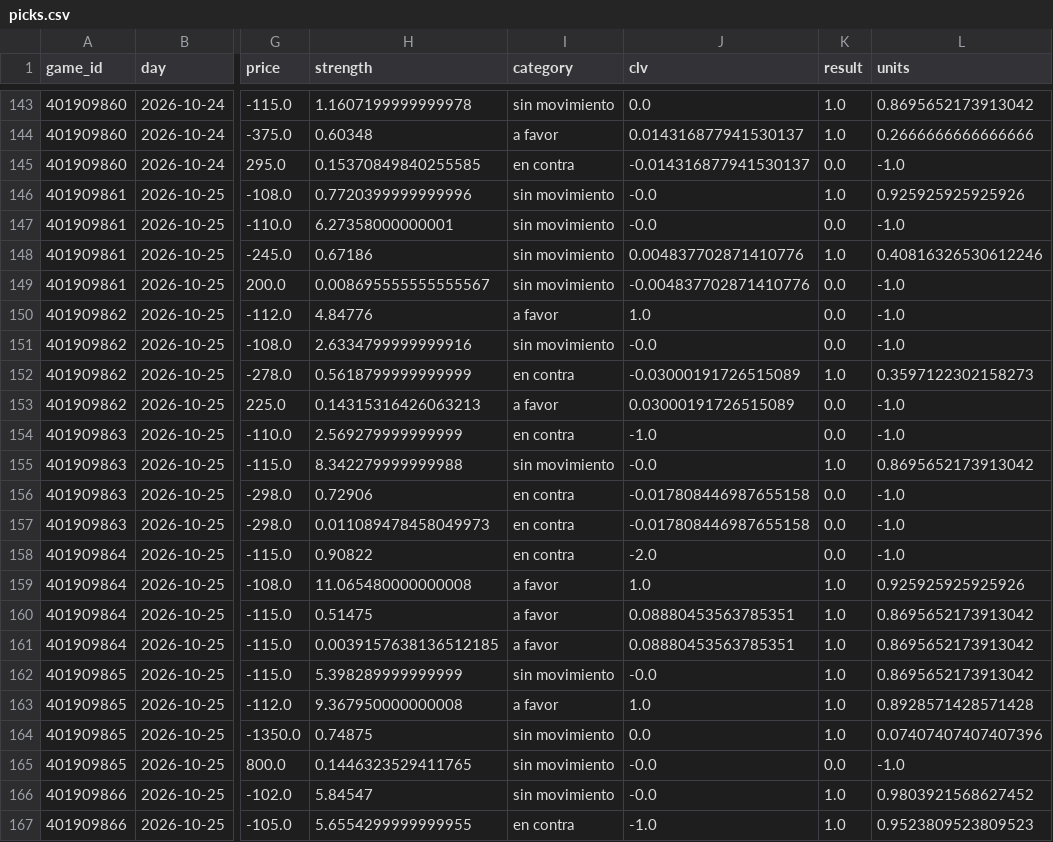
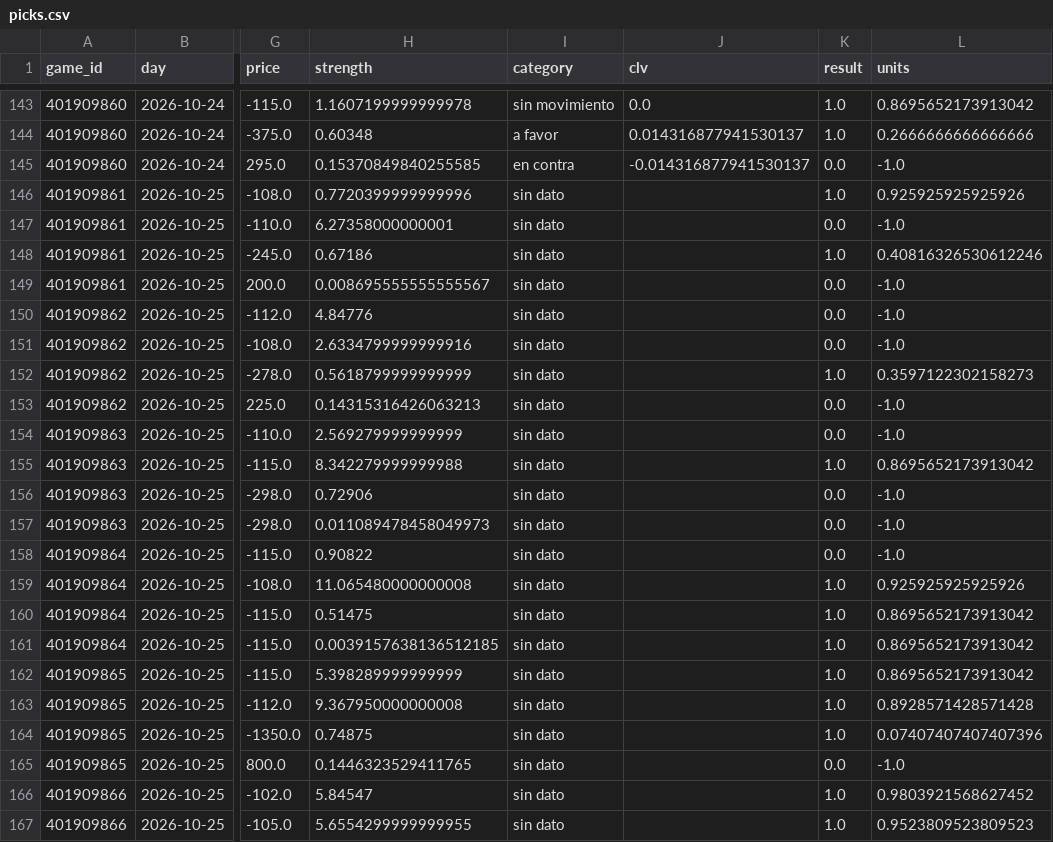
Before and after one commit to DaveBarracuda/nba-quant, a CSV file: ledger/weekly/2026-10-20_2026-10-26/picks.csv, drawn as a sheet; only a part is shown, gaps mark what is left out; the diff covers the shown part only; the diff names each change by its address in the sheet, - before the commit and + after, or states it on an @@ line.

Commit message:
chore(ledger): picks al 2026-11-11

```diff
--- a/ledger/weekly/2026-10-20_2026-10-26/picks.csv
+++ b/ledger/weekly/2026-10-20_2026-10-26/picks.csv
-I146:I149 (category): sin movimiento
+I146:I149 (category): sin dato
-J146:J147 (clv): -0.0
+J146:J147 (clv): (empty)
-J148 (clv): 0.004837702871410776
+J148 (clv): (empty)
-J149 (clv): -0.004837702871410776
+J149 (clv): (empty)
-I150 (category): a favor
+I150 (category): sin dato
-J150 (clv): 1.0
+J150 (clv): (empty)
-I151 (category): sin movimiento
+I151 (category): sin dato
-J151 (clv): -0.0
+J151 (clv): (empty)
-I152 (category): en contra
+I152 (category): sin dato
-J152 (clv): -0.03000191726515089
+J152 (clv): (empty)
-I153 (category): a favor
+I153 (category): sin dato
-J153 (clv): 0.03000191726515089
+J153 (clv): (empty)
-I154 (category): en contra
+I154 (category): sin dato
-J154 (clv): -1.0
+J154 (clv): (empty)
-I155 (category): sin movimiento
+I155 (category): sin dato
-J155 (clv): -0.0
+J155 (clv): (empty)
-I156:I158 (category): en contra
+I156:I158 (category): sin dato
-J156:J157 (clv): -0.017808446987655158
+J156:J157 (clv): (empty)
-J158 (clv): -2.0
+J158 (clv): (empty)
-I159:I161 (category): a favor
+I159:I161 (category): sin dato
-J159 (clv): 1.0
+J159 (clv): (empty)
-J160:J161 (clv): 0.08880453563785351
+J160:J161 (clv): (empty)
-I162 (category): sin movimiento
+I162 (category): sin dato
-J162 (clv): -0.0
+J162 (clv): (empty)
-I163 (category): a favor
+I163 (category): sin dato
-J163 (clv): 1.0
+J163 (clv): (empty)
-I164:I166 (category): sin movimiento
+I164:I166 (category): sin dato
-J164 (clv): 0.0
+J164 (clv): (empty)
-J165:J166 (clv): -0.0
+J165:J166 (clv): (empty)
-I167 (category): en contra
+I167 (category): sin dato
-J167 (clv): -1.0
+J167 (clv): (empty)
```
Also changed, not shown: 123 edited cells elsewhere in this file, ledger/picks.csv, ledger/weekly/2026-10-27_2026-11-02/edge_buckets.csv, 22 other files.
